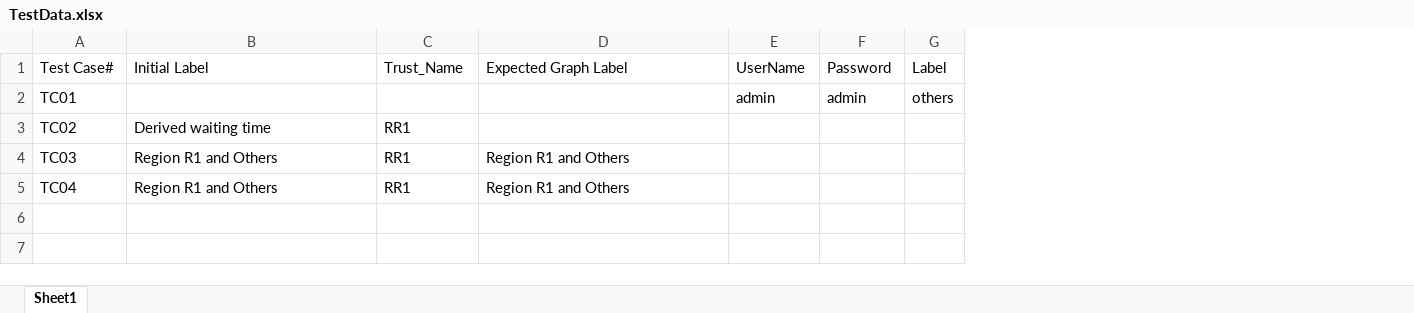
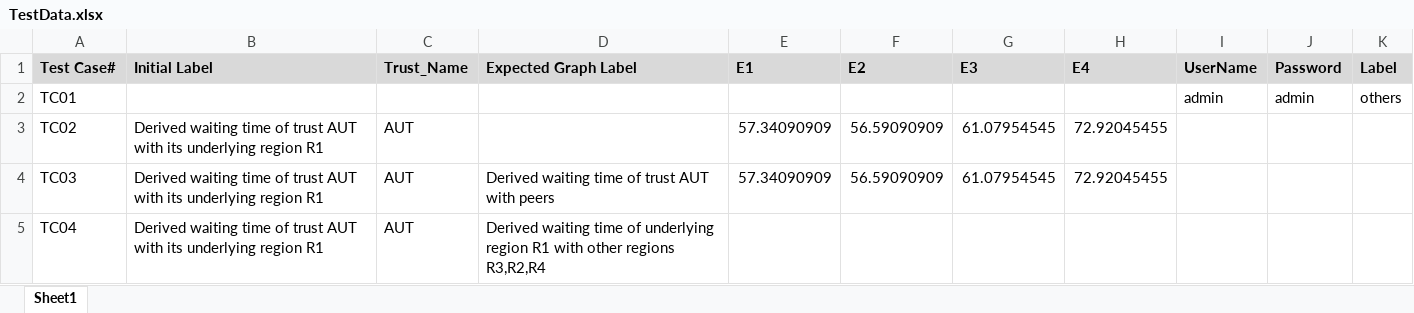
Before and after one commit to NHSmastek/NHSD_POC, an Excel workbook: NHS.Automation/FrameworkPython/test_data/TestData.xlsx, sheet Sheet1, drawn as a sheet; values as stored, in another font and other column widths than the file's, no borders; addresses are those after the commit; the diff names each change by its address in the sheet, - before the commit and + after, or states it on an @@ line.

Commit message:
Added API Validation for Trust values

```diff
--- a/NHS.Automation/FrameworkPython/test_data/TestData.xlsx (sheet Sheet1)
+++ b/NHS.Automation/FrameworkPython/test_data/TestData.xlsx (sheet Sheet1)
+column E, rows 1-4: E1 |  | 57.34090909 | 57.34090909
+column F, rows 1-4: E2 |  | 56.59090909 | 56.59090909
+column G, rows 1-4: E3 |  | 61.07954545 | 61.07954545
+column H, rows 1-4: E4 |  | 72.92045455 | 72.92045455
@@ A1:D1 fill: none → #D9D9D9, bold: off → on @@
@@ I1:K1 fill: none → #D9D9D9, bold: off → on @@
-B3: Derived waiting time
+B3: Derived waiting time of trust AUT with its underlying region R1
-C3:C5: RR1
+C3:C5: AUT
-B4:B5: Region R1 and Others
+B4:B5: Derived waiting time of trust AUT with its underlying region R1
-D4: Region R1 and Others
+D4: Derived waiting time of trust AUT with peers
-D5: Region R1 and Others
+D5: Derived waiting time of underlying region R1 with other regions R3,R2,R4
```
Also changed, not shown: 5 other files.
